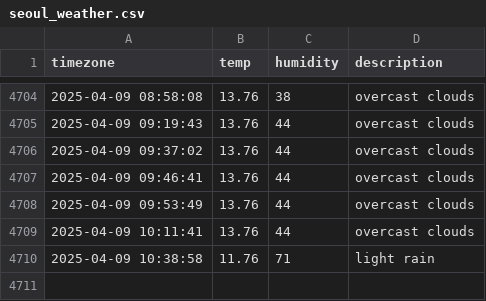
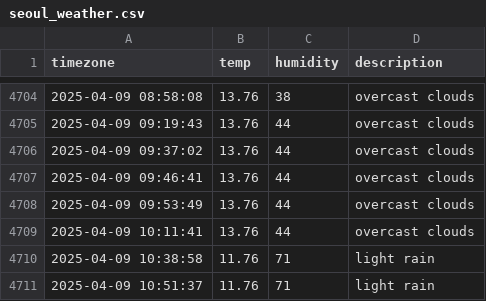
Before and after one commit to kapterhan/soul_weather, a CSV file: seoul_weather.csv, drawn as a sheet; only a part is shown, gaps mark what is left out.

```diff
--- a/seoul_weather.csv
+++ b/seoul_weather.csv
@@ -4710 +4710,2 @@ timezone,temp,humidity,description
 2025-04-09 10:38:58,11.76,71,light rain
+2025-04-09 10:51:37,11.76,71,light rain
```
